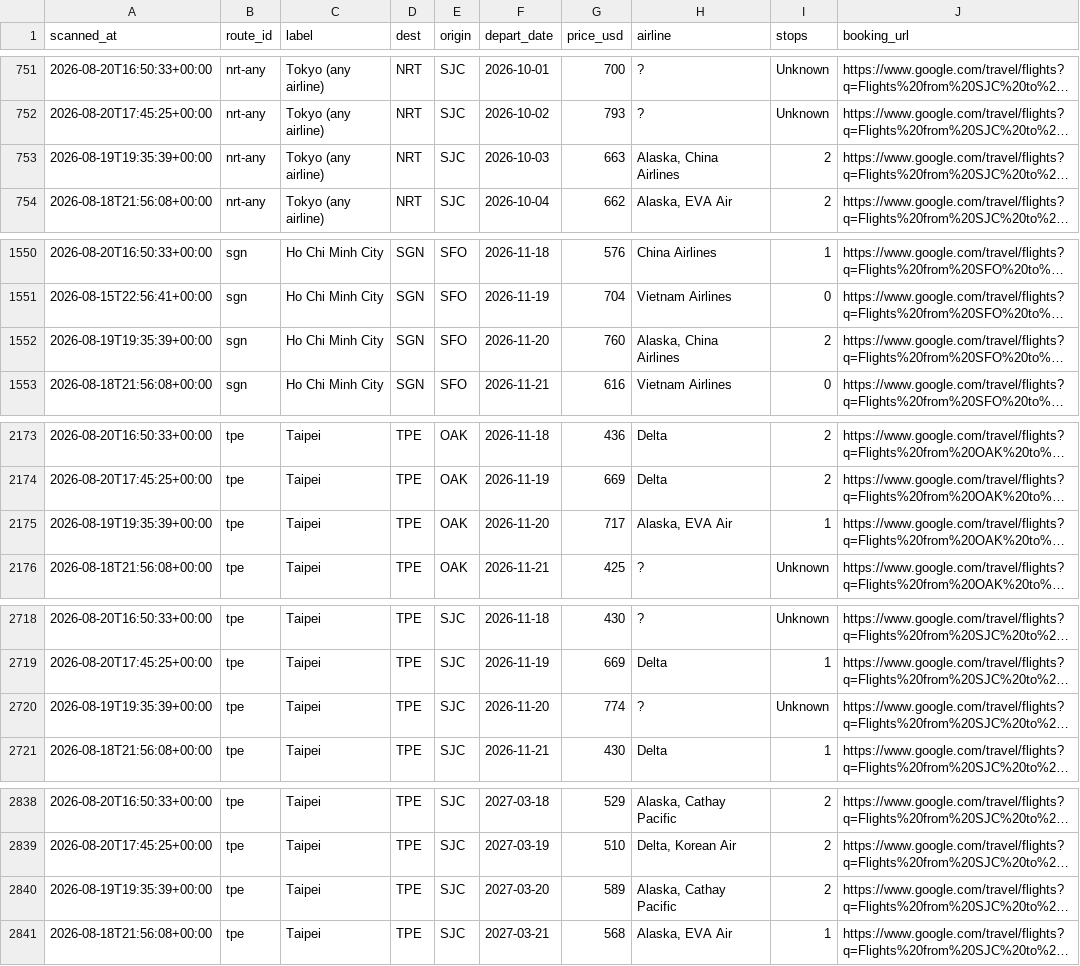
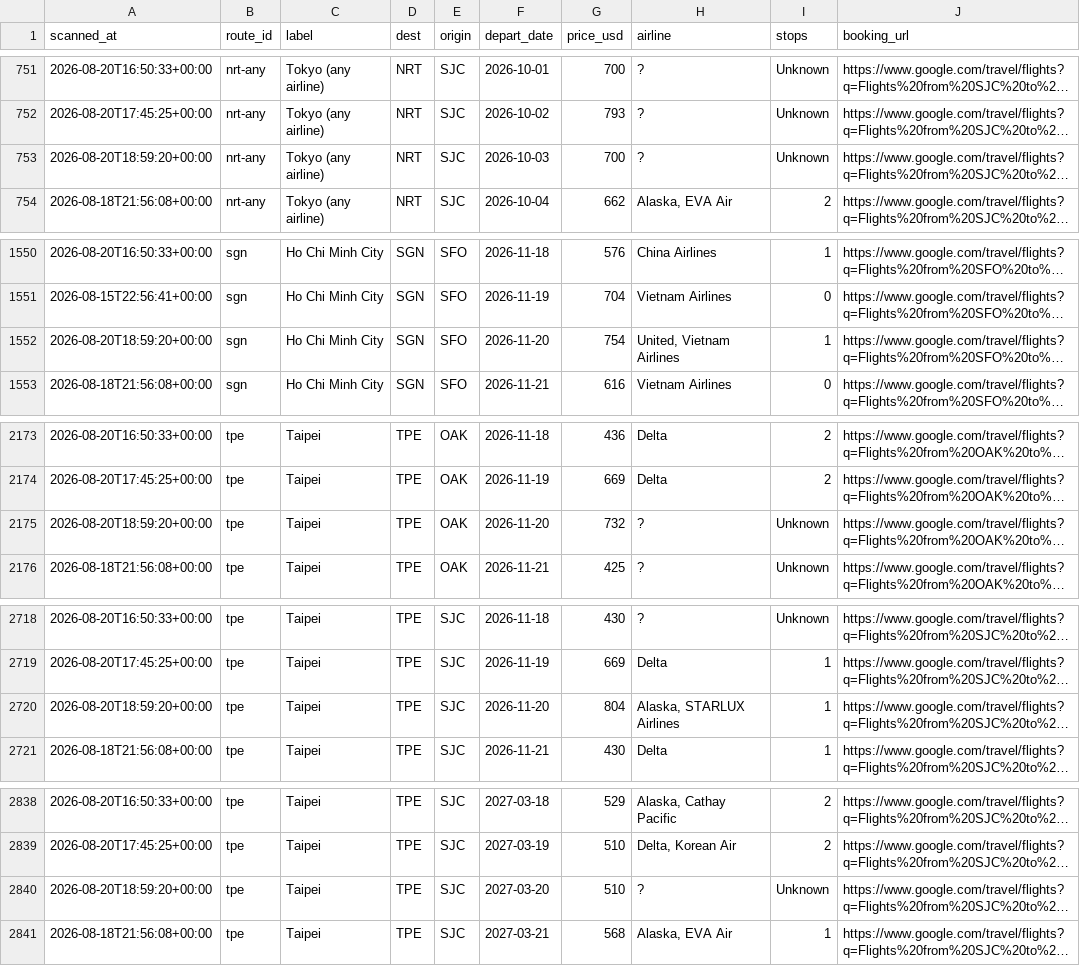
Before and after one commit to vanqd3216-dev/fare-tracker, a CSV file: calendar_latest.csv, drawn as a sheet; only a part is shown, gaps mark what is left out; long unchanged cells end in …; the diff covers the shown part only; the diff names each change by its address in the sheet, - before the commit and + after, or states it on an @@ line.

```diff
--- a/calendar_latest.csv
+++ b/calendar_latest.csv
-A753 (scanned_at): 2026-08-19T19:35:39+00:00
+A753 (scanned_at): 2026-08-20T18:59:20+00:00
-G753 (price_usd): 663
+G753 (price_usd): 700
-H753 (airline): Alaska, China Airlines
+H753 (airline): ?
-I753 (stops): 2
+I753 (stops): Unknown
-A1552 (scanned_at): 2026-08-19T19:35:39+00:00
+A1552 (scanned_at): 2026-08-20T18:59:20+00:00
-G1552 (price_usd): 760
+G1552 (price_usd): 754
-H1552 (airline): Alaska, China Airlines
+H1552 (airline): United, Vietnam Airlines
-I1552 (stops): 2
+I1552 (stops): 1
-A2175 (scanned_at): 2026-08-19T19:35:39+00:00
+A2175 (scanned_at): 2026-08-20T18:59:20+00:00
-G2175 (price_usd): 717
+G2175 (price_usd): 732
-H2175 (airline): Alaska, EVA Air
+H2175 (airline): ?
-I2175 (stops): 1
+I2175 (stops): Unknown
-A2720 (scanned_at): 2026-08-19T19:35:39+00:00
+A2720 (scanned_at): 2026-08-20T18:59:20+00:00
-G2720 (price_usd): 774
+G2720 (price_usd): 804
-H2720 (airline): ?
+H2720 (airline): Alaska, STARLUX Airlines
-I2720 (stops): Unknown
+I2720 (stops): 1
-A2840 (scanned_at): 2026-08-19T19:35:39+00:00
+A2840 (scanned_at): 2026-08-20T18:59:20+00:00
-G2840 (price_usd): 589
+G2840 (price_usd): 510
-H2840 (airline): Alaska, Cathay Pacific
+H2840 (airline): ?
-I2840 (stops): 2
+I2840 (stops): Unknown
```
Also changed, not shown: 164 edited cells elsewhere in this file.
